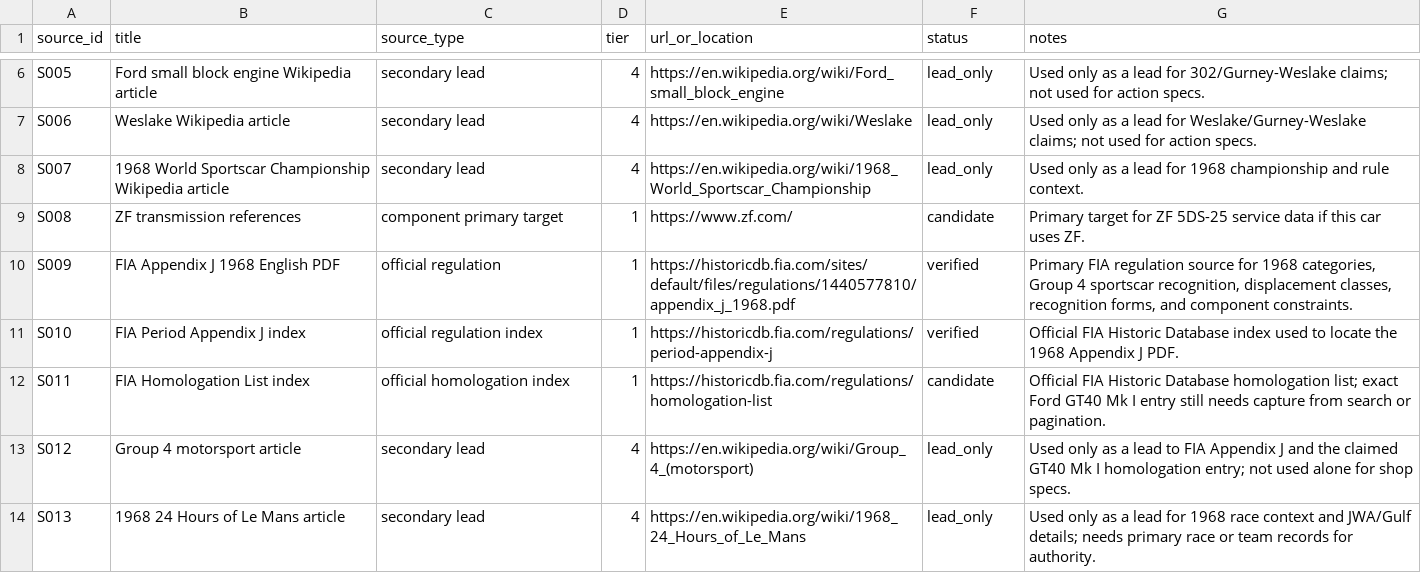
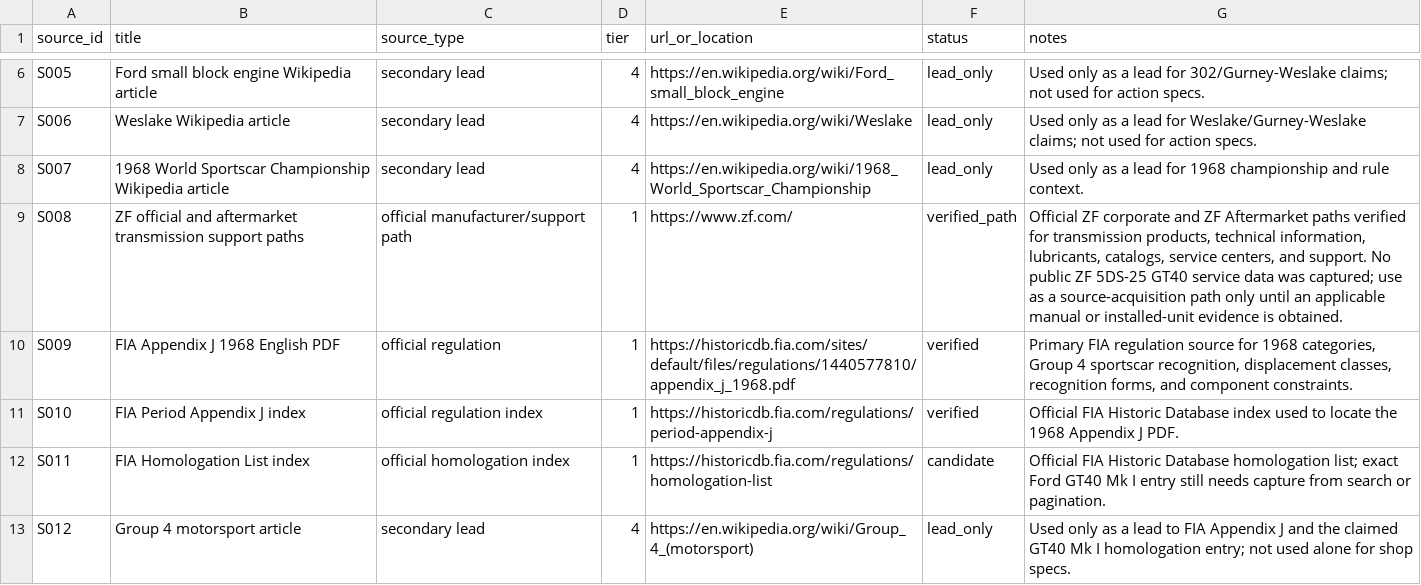
Before and after one commit to wanderingmoo/master-mechanic, a CSV file: sources/source-register.csv, drawn as a sheet; only a part is shown, gaps mark what is left out; the shorter side is filled out with more unchanged rows.

```diff
--- a/sources/source-register.csv
+++ b/sources/source-register.csv
@@ -8,3 +8,3 @@ S006,Weslake Wikipedia article,secondary lead,4,https://en.wikipedia.org/wiki/We
 S007,1968 World Sportscar Championship Wikipedia article,secondary lead,4,https://en.wikipedia.org/wiki/1968_World_Sportscar_Championship,lead_only,"Used only as a lead for 1968 championship and rule context."
-S008,ZF transmission references,component primary target,1,https://www.zf.com/,candidate,"Primary target for ZF 5DS-25 service data if this car uses ZF."
+S008,ZF official and aftermarket transmission support paths,official manufacturer/support path,1,https://www.zf.com/,verified_path,"Official ZF corporate and ZF Aftermarket paths verified for transmission products, technical information, lubricants, catalogs, service centers, and support. No public ZF 5DS-25 GT40 service data was captured; use as a source-acquisition path only until an applicable manual or installed-unit evidence is obtained."
 S009,FIA Appendix J 1968 English PDF,official regulation,1,https://historicdb.fia.com/sites/default/files/regulations/1440577810/appendix_j_1968.pdf,verified,"Primary FIA regulation source for 1968 categories, Group 4 sportscar recognition, displacement classes, recognition forms, and component constraints."
```
Also changed, not shown: knowledge/data/fact-register.csv, 7 other files.
